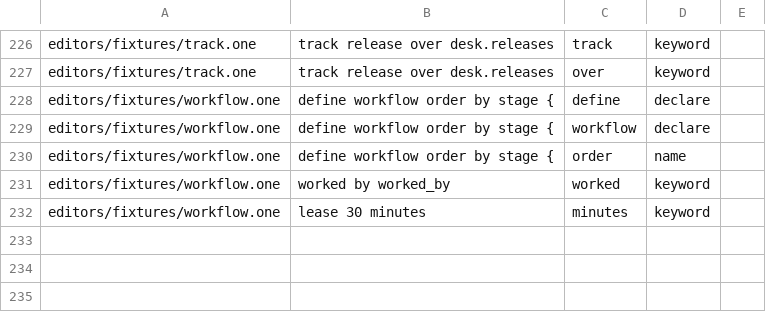
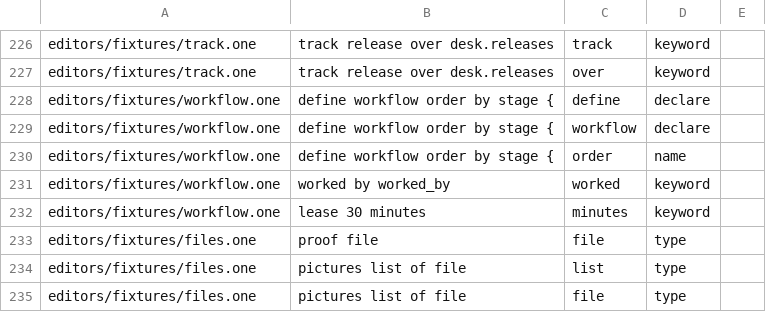
Before and after one commit to da0x/uione, a TSV file: editors/expected.tsv, drawn as a sheet; only a part is shown, gaps mark what is left out; the diff names each change by its address in the sheet, - before the commit and + after, or states it on an @@ line.

Commit message:
Files: a field of type file, uploaded straight to the app's bucket
A file field holds a path in a bucket of the app's own, and list of file several.
POST /api/files gives whoever is signed in somewhere to upload one file for ten
minutes; the command that puts its path in a field attaches it, in its
transaction, when it's the person's own upload and nothing else's yet. GET
/api/files gives somewhere to read it to whoever may read its record, or the
record it points at. A file taken out of its field, or whose record goes, is
deleted; an upload never attached goes a day on.

A deploy makes the bucket, closed to all but the backend, with CORS for the site.
Forms upload a file as it's chosen, with its progress, and details link to each,
with a picture of an image. The C++ client uploads and downloads, with libember
0.1.1's https_put. The emulators run Storage too.

```diff
--- a/editors/expected.tsv
+++ b/editors/expected.tsv
+row 233: editors/fixtures/files.one | proof file | file | type
+row 234: editors/fixtures/files.one | pictures list of file | list | type
+row 235: editors/fixtures/files.one | pictures list of file | file | type
```
Also changed, not shown: 41 other files.
